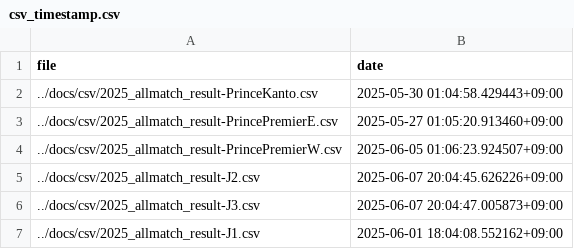
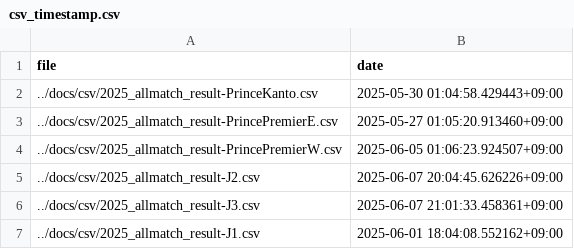
Before and after one commit to mokekuma-git/JLeague_Matches-Bar_Graph, a CSV file: docs/csv/csv_timestamp.csv, drawn as a sheet.

```diff
--- a/docs/csv/csv_timestamp.csv
+++ b/docs/csv/csv_timestamp.csv
@@ -5,3 +5,3 @@ file,date
 ../docs/csv/2025_allmatch_result-J2.csv,2025-06-07 20:04:45.626226+09:00
-../docs/csv/2025_allmatch_result-J3.csv,2025-06-07 20:04:47.005873+09:00
+../docs/csv/2025_allmatch_result-J3.csv,2025-06-07 21:01:33.458361+09:00
 ../docs/csv/2025_allmatch_result-J1.csv,2025-06-01 18:04:08.552162+09:00
```
Also changed, not shown: docs/csv/2025_allmatch_result-J3.csv.
